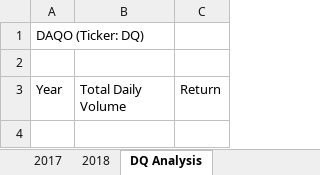
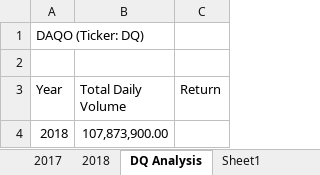
Before and after one commit to MatthewBlais/stock-analysis, an Excel workbook: green_stocks.xlsm, sheet DQ Analysis, drawn as a sheet; values as stored, in another font and other column widths than the file's, no borders; the diff names each change by its address in the sheet, - before the commit and + after, or states it on an @@ line.

```diff
--- a/green_stocks.xlsm (sheet DQ Analysis)
+++ b/green_stocks.xlsm (sheet DQ Analysis)
+sheet tab: Sheet1
+row 4: 2018 | 107,873,900.00
```
